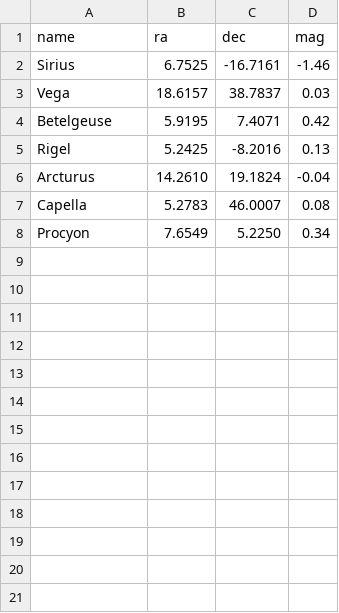
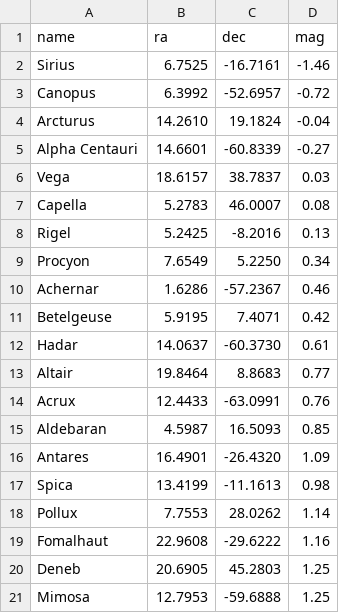
Before and after one commit to adi1985a/Virtual_planetarius_Python, a CSV file: data/star_catalog.csv, drawn as a sheet; only a part is shown; the diff covers the shown part only.

```diff
--- a/data/star_catalog.csv
+++ b/data/star_catalog.csv
@@ -2,7 +2,20 @@ name,ra,dec,mag
 Sirius,6.7525,-16.7161,-1.46
+Canopus,6.3992,-52.6957,-0.72
+Arcturus,14.2610,19.1824,-0.04
+Alpha Centauri,14.6601,-60.8339,-0.27
 Vega,18.6157,38.7837,0.03
+Capella,5.2783,46.0007,0.08
+Rigel,5.2425,-8.2016,0.13
+Procyon,7.6549,5.2250,0.34
+Achernar,1.6286,-57.2367,0.46
 Betelgeuse,5.9195,7.4071,0.42
-Rigel,5.2425,-8.2016,0.13
-Arcturus,14.2610,19.1824,-0.04
-Capella,5.2783,46.0007,0.08
-Procyon,7.6549,5.2250,0.34
+Hadar,14.0637,-60.3730,0.61
+Altair,19.8464,8.8683,0.77
+Acrux,12.4433,-63.0991,0.76
+Aldebaran,4.5987,16.5093,0.85
+Antares,16.4901,-26.4320,1.09
+Spica,13.4199,-11.1613,0.98
+Pollux,7.7553,28.0262,1.14
+Fomalhaut,22.9608,-29.6222,1.16
+Deneb,20.6905,45.2803,1.25
+Mimosa,12.7953,-59.6888,1.25
```
Also changed, not shown: 24 added rows elsewhere in this file, 14 other files.
